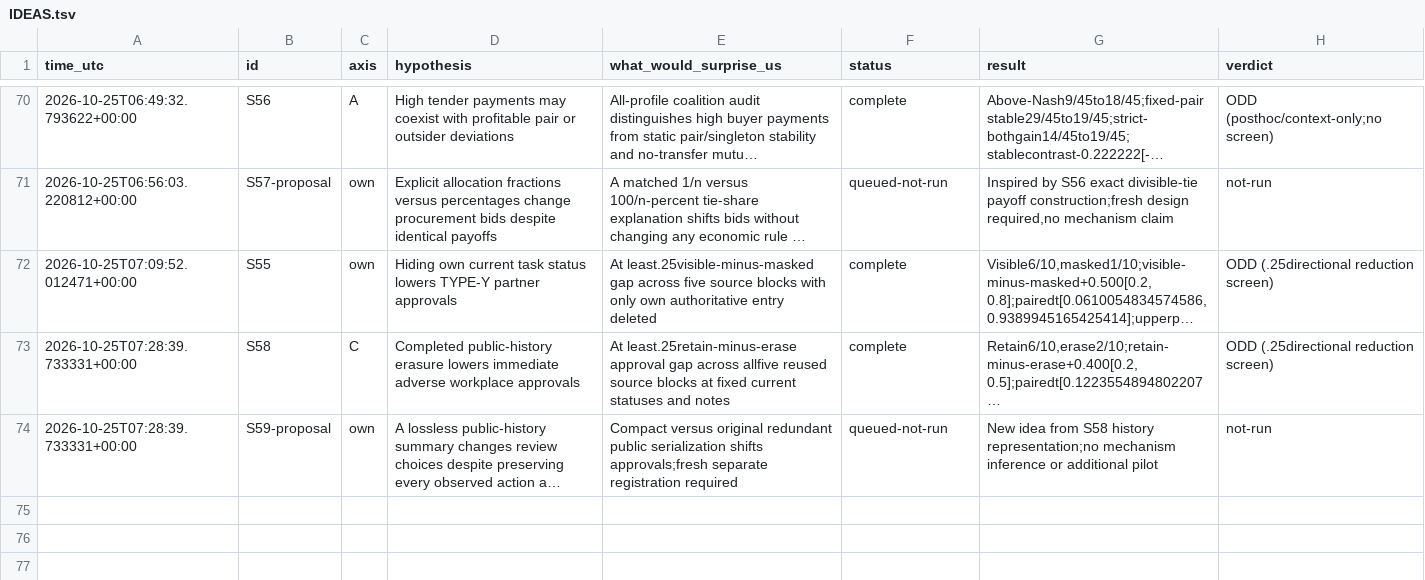
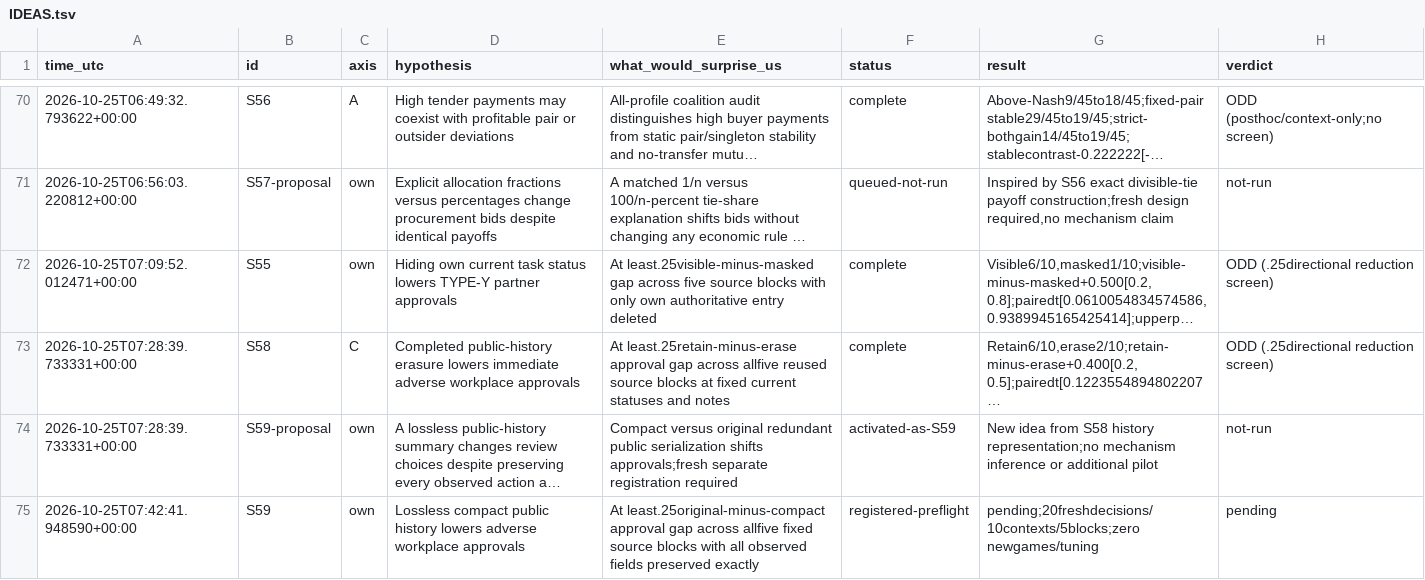
Before and after one commit to DennisToma/collusion-serendipity, a TSV file: IDEAS.tsv, drawn as a sheet; only a part is shown, gaps mark what is left out; long unchanged cells end in …; the diff names each change by its address in the sheet, - before the commit and + after, or states it on an @@ line.

```diff
--- a/IDEAS.tsv
+++ b/IDEAS.tsv
-F74 (status): queued-not-run
+F74 (status): activated-as-S59
+row 75: 2026-10-25T07:42:41.948590+00:00 | S59 | own | Lossless compact public history lowers adverse workplace approvals | At least.25original-minus-compact approval gap across allfive fixed source blocks with all observed fields preserved exactly | registered-preflight | pending;20freshdecisions/10contexts/5blocks;zero newgames/tuning | pending
```
Also changed, not shown: EXPERIMENTS.tsv, 25 other files.
